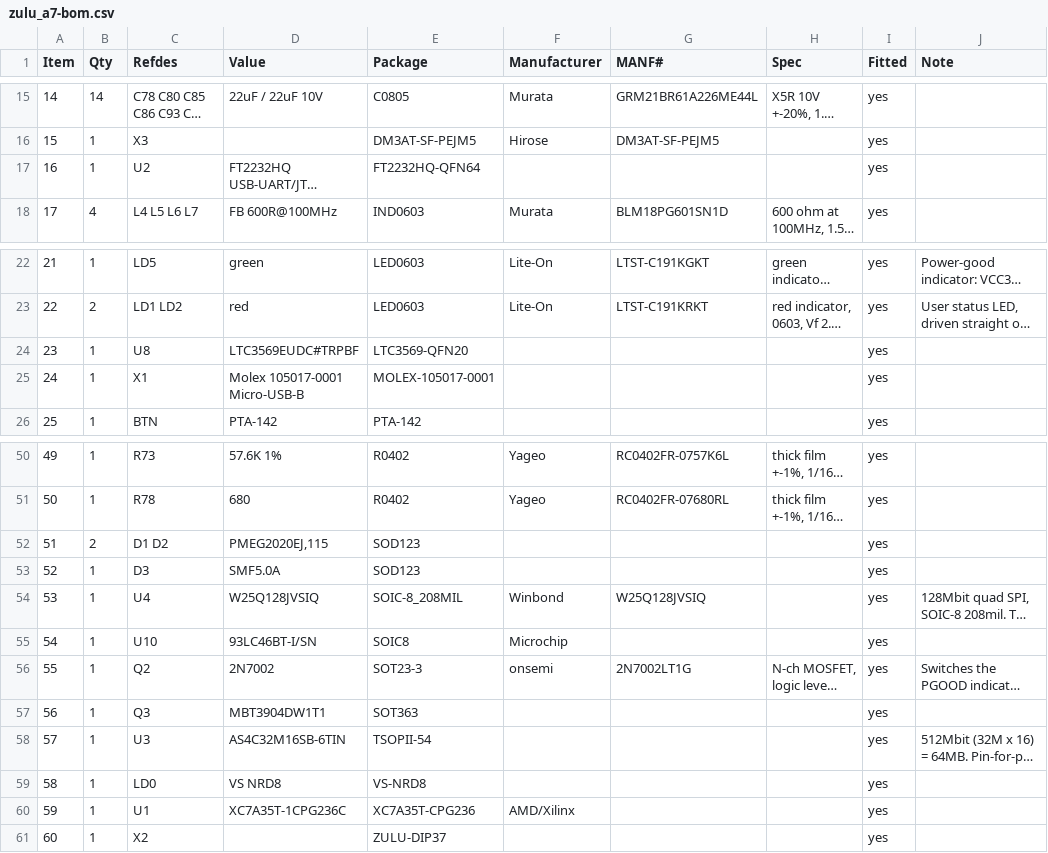
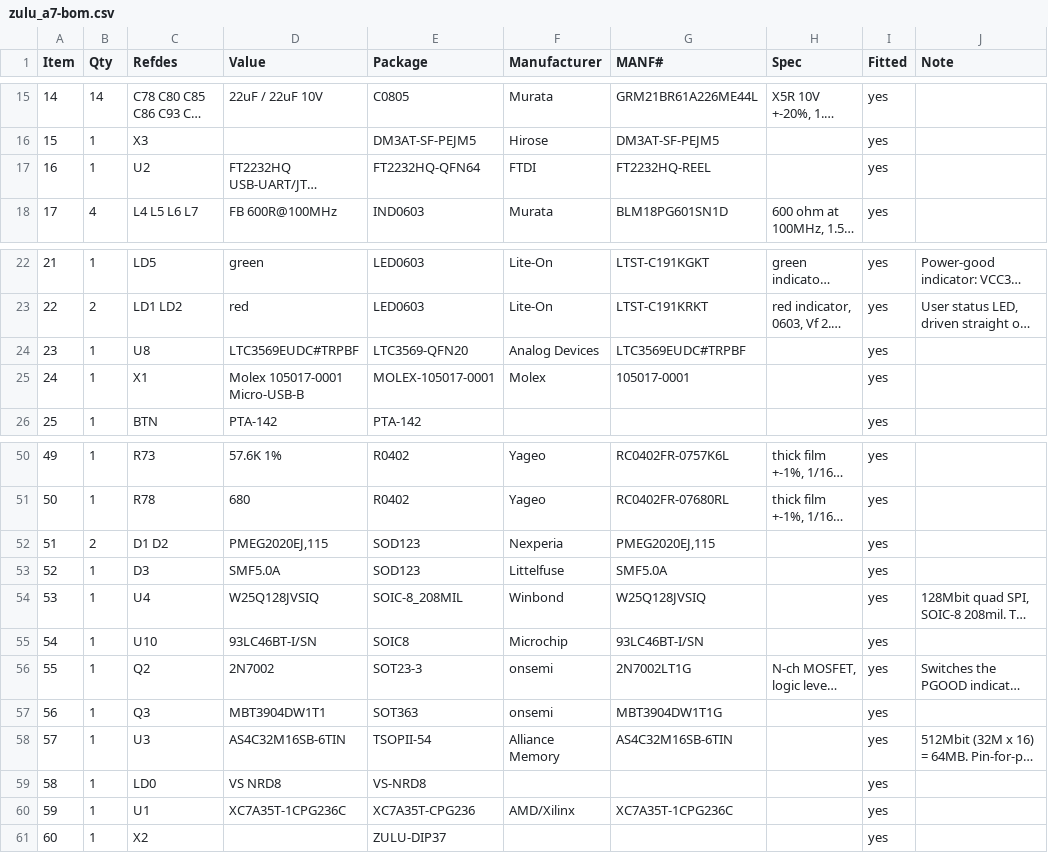
Before and after one commit to tambechristian/Zulu_A7, a CSV file: docs/zulu_a7-bom.csv, drawn as a sheet; only a part is shown, gaps mark what is left out; long unchanged cells end in …; the diff names each change by its address in the sheet, - before the commit and + after, or states it on an @@ line.

```diff
--- a/docs/zulu_a7-bom.csv
+++ b/docs/zulu_a7-bom.csv
-F17 (Manufacturer): (empty)
+F17 (Manufacturer): FTDI
-G17 (MANF#): (empty)
+G17 (MANF#): FT2232HQ-REEL
-F24 (Manufacturer): (empty)
+F24 (Manufacturer): Analog Devices
-G24 (MANF#): (empty)
+G24 (MANF#): LTC3569EUDC#TRPBF
-F25 (Manufacturer): (empty)
+F25 (Manufacturer): Molex
-G25 (MANF#): (empty)
+G25 (MANF#): 105017-0001
-F52 (Manufacturer): (empty)
+F52 (Manufacturer): Nexperia
-G52 (MANF#): (empty)
+G52 (MANF#): PMEG2020EJ,115
-F53 (Manufacturer): (empty)
+F53 (Manufacturer): Littelfuse
-G53 (MANF#): (empty)
+G53 (MANF#): SMF5.0A
-G55 (MANF#): (empty)
+G55 (MANF#): 93LC46BT-I/SN
-F57 (Manufacturer): (empty)
+F57 (Manufacturer): onsemi
-G57 (MANF#): (empty)
+G57 (MANF#): MBT3904DW1T1G
-F58 (Manufacturer): (empty)
+F58 (Manufacturer): Alliance Memory
-G58 (MANF#): (empty)
+G58 (MANF#): AS4C32M16SB-6TIN
-G60 (MANF#): (empty)
+G60 (MANF#): XC7A35T-1CPG236C
```
Also changed, not shown: 1 other file.
